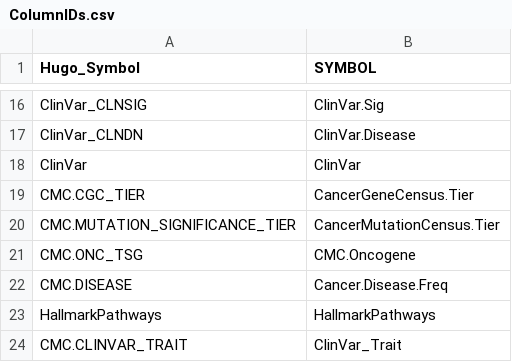
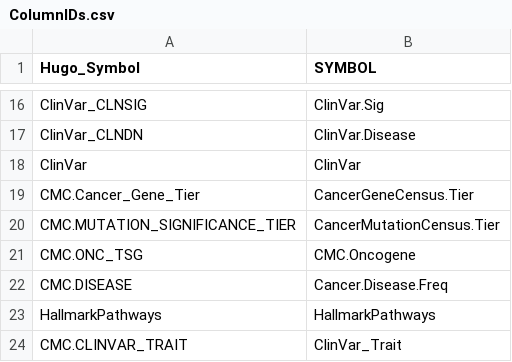
Before and after one commit to trinhan/DockerRepository, a CSV file: clinRep/annotFiles/ColumnIDs.csv, drawn as a sheet; only a part is shown, gaps mark what is left out.

```diff
--- a/clinRep/annotFiles/ColumnIDs.csv
+++ b/clinRep/annotFiles/ColumnIDs.csv
@@ -18,3 +18,3 @@ ClinVar_CLNDN,ClinVar.Disease
 ClinVar,ClinVar
-CMC.CGC_TIER,CancerGeneCensus.Tier
+CMC.Cancer_Gene_Tier,CancerGeneCensus.Tier
 CMC.MUTATION_SIGNIFICANCE_TIER,CancerMutationCensus.Tier
```
Also changed, not shown: 11 other files.
